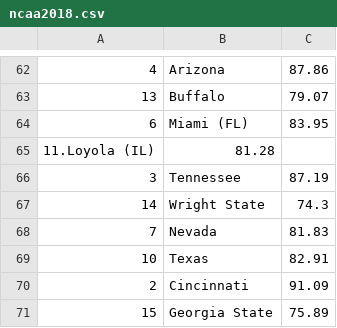
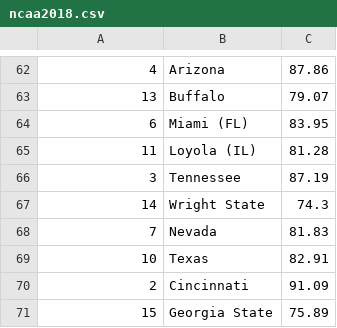
Before and after one commit to tpadjen/ncaa-2016, a CSV file: scripts/ncaa2018.csv, drawn as a sheet; only a part is shown, gaps mark what is left out; removed rows and columns are numbered as before the commit, all else as after; the diff names each change by its address in the sheet, - before the commit and + after, or states it on an @@ line.

Commit message:
Typo

```diff
--- a/scripts/ncaa2018.csv
+++ b/scripts/ncaa2018.csv
-row 65: 11.Loyola (IL) | 81.28
+row 65: 11 | Loyola (IL) | 81.28
```
